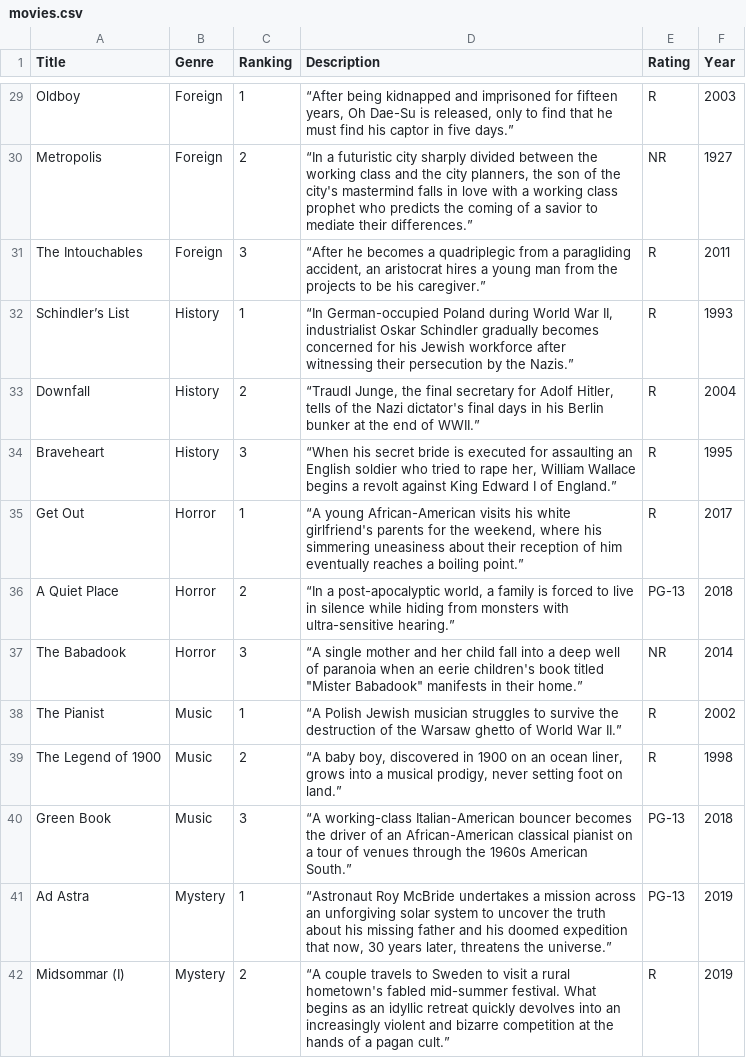
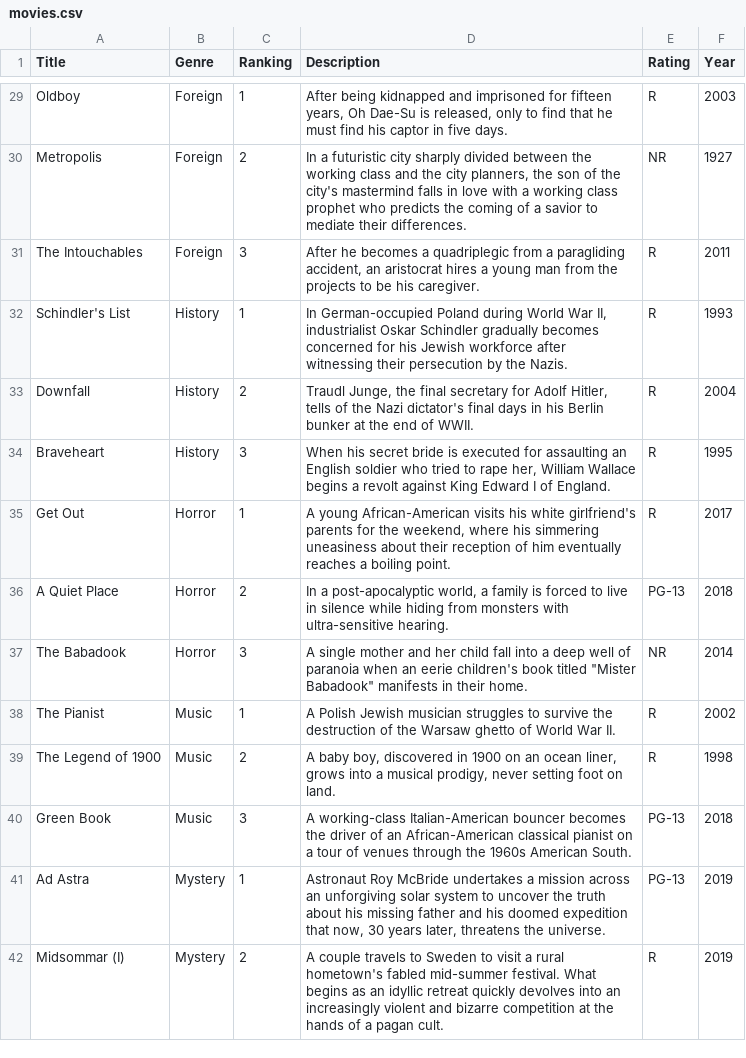
Before and after one commit to dejoyamegan/madhacks, a CSV file: movies.csv, drawn as a sheet; only a part is shown, gaps mark what is left out; the diff covers the shown part only; the diff names each change by its address in the sheet, - before the commit and + after, or states it on an @@ line.

```diff
--- a/movies.csv
+++ b/movies.csv
-D29 (Description): “After being kidnapped and imprisoned for fifteen years, Oh Dae-Su is released, only to find that he must find his captor in five days.”
+D29 (Description): After being kidnapped and imprisoned for fifteen years, Oh Dae-Su is released, only to find that he must find his captor in five days.
-D30 (Description): “In a futuristic city sharply divided between the working class and the city planners, the son of the city's mastermind falls in love with a working class prophet who predicts the coming of a savior to mediate their differences.”
+D30 (Description): In a futuristic city sharply divided between the working class and the city planners, the son of the city's mastermind falls in love with a working class prophet who predicts the coming of a savior to mediate their differences.
-D31 (Description): “After he becomes a quadriplegic from a paragliding accident, an aristocrat hires a young man from the projects to be his caregiver.”
+D31 (Description): After he becomes a quadriplegic from a paragliding accident, an aristocrat hires a young man from the projects to be his caregiver.
-A32 (Title): Schindler’s List
+A32 (Title): Schindler's List
-D32 (Description): “In German-occupied Poland during World War II, industrialist Oskar Schindler gradually becomes concerned for his Jewish workforce after witnessing their persecution by the Nazis.”
+D32 (Description): In German-occupied Poland during World War II, industrialist Oskar Schindler gradually becomes concerned for his Jewish workforce after witnessing their persecution by the Nazis.
-D33 (Description): “Traudl Junge, the final secretary for Adolf Hitler, tells of the Nazi dictator's final days in his Berlin bunker at the end of WWII.”
+D33 (Description): Traudl Junge, the final secretary for Adolf Hitler, tells of the Nazi dictator's final days in his Berlin bunker at the end of WWII.
-D34 (Description): “When his secret bride is executed for assaulting an English soldier who tried to rape her, William Wallace begins a revolt against King Edward I of England.”
+D34 (Description): When his secret bride is executed for assaulting an English soldier who tried to rape her, William Wallace begins a revolt against King Edward I of England.
-D35 (Description): “A young African-American visits his white girlfriend's parents for the weekend, where his simmering uneasiness about their reception of him eventually reaches a boiling point.”
+D35 (Description): A young African-American visits his white girlfriend's parents for the weekend, where his simmering uneasiness about their reception of him eventually reaches a boiling point.
-D36 (Description): “In a post-apocalyptic world, a family is forced to live in silence while hiding from monsters with ultra-sensitive hearing.”
+D36 (Description): In a post-apocalyptic world, a family is forced to live in silence while hiding from monsters with ultra-sensitive hearing.
-D37 (Description): “A single mother and her child fall into a deep well of paranoia when an eerie children's book titled "Mister Babadook" manifests in their home.”
+D37 (Description): A single mother and her child fall into a deep well of paranoia when an eerie children's book titled "Mister Babadook" manifests in their home.
-D38 (Description): “A Polish Jewish musician struggles to survive the destruction of the Warsaw ghetto of World War II.”
+D38 (Description): A Polish Jewish musician struggles to survive the destruction of the Warsaw ghetto of World War II.
-D39 (Description): “A baby boy, discovered in 1900 on an ocean liner, grows into a musical prodigy, never setting foot on land.”
+D39 (Description): A baby boy, discovered in 1900 on an ocean liner, grows into a musical prodigy, never setting foot on land.
-D40 (Description): “A working-class Italian-American bouncer becomes the driver of an African-American classical pianist on a tour of venues through the 1960s American South.”
+D40 (Description): A working-class Italian-American bouncer becomes the driver of an African-American classical pianist on a tour of venues through the 1960s American South.
-D41 (Description): “Astronaut Roy McBride undertakes a mission across an unforgiving solar system to uncover the truth about his missing father and his doomed expedition that now, 30 years later, threatens the universe.”
+D41 (Description): Astronaut Roy McBride undertakes a mission across an unforgiving solar system to uncover the truth about his missing father and his doomed expedition that now, 30 years later, threatens the universe.
-D42 (Description): “A couple travels to Sweden to visit a rural hometown's fabled mid-summer festival. What begins as an idyllic retreat quickly devolves into an increasingly violent and bizarre competition at the hands of a pagan cult.”
+D42 (Description): A couple travels to Sweden to visit a rural hometown's fabled mid-summer festival. What begins as an idyllic retreat quickly devolves into an increasingly violent and bizarre competition at the hands of a pagan cult.
```
Also changed, not shown: 44 edited cells elsewhere in this file, 4 other files.
